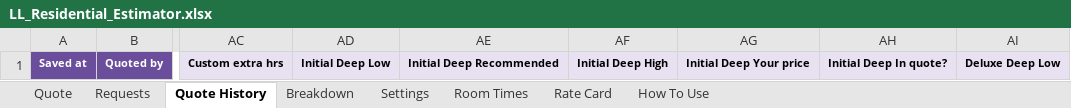
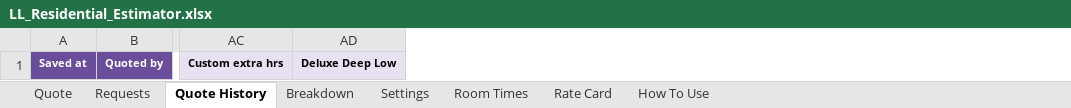
Before and after one commit to andrewslymac-rgb/Claude, an Excel workbook: cleaning-estimator/LL_Residential_Estimator.xlsx, sheet Quote History, drawn as a sheet; only a part is shown, gaps mark what is left out; values as stored, in another font and other column widths than the file's, no borders; the diff names each change by its address in the sheet, - before the commit and + after, or states it on an @@ line.

```diff
--- a/cleaning-estimator/LL_Residential_Estimator.xlsx (sheet Quote History)
+++ b/cleaning-estimator/LL_Residential_Estimator.xlsx (sheet Quote History)
-column AD, row 1: Initial Deep Low
-column AE, row 1: Initial Deep Recommended
-column AF, row 1: Initial Deep High
-column AG, row 1: Initial Deep Your price
-column AH, row 1: Initial Deep In quote?
```
Also changed, not shown: sheet Quote, sheet Breakdown, sheet Settings, sheet How To Use, 5 other files.
